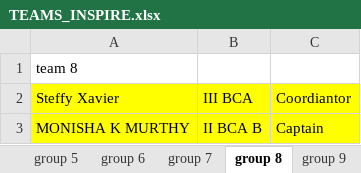
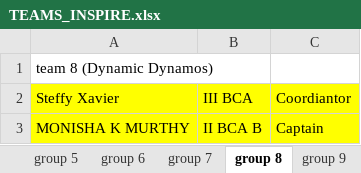
Before and after one commit to Shadan-Jamal/Inspire-2024, an Excel workbook: public/TEAMS_INSPIRE.xlsx, sheet group 8, drawn as a sheet; only a part is shown; values as stored, in another font and other column widths than the file's, no borders; the diff names each change by its address in the sheet, - before the commit and + after, or states it on an @@ line.

Commit message:
added team names

```diff
--- a/public/TEAMS_INSPIRE.xlsx (sheet group 8)
+++ b/public/TEAMS_INSPIRE.xlsx (sheet group 8)
-A1: team 8
+A1: team 8 (Dynamic Dynamos)
```
Also changed, not shown: sheet group 2, sheet group 5, sheet group 7, sheet group 4, sheet group 6, sheet group 1, 2 more sheets.
